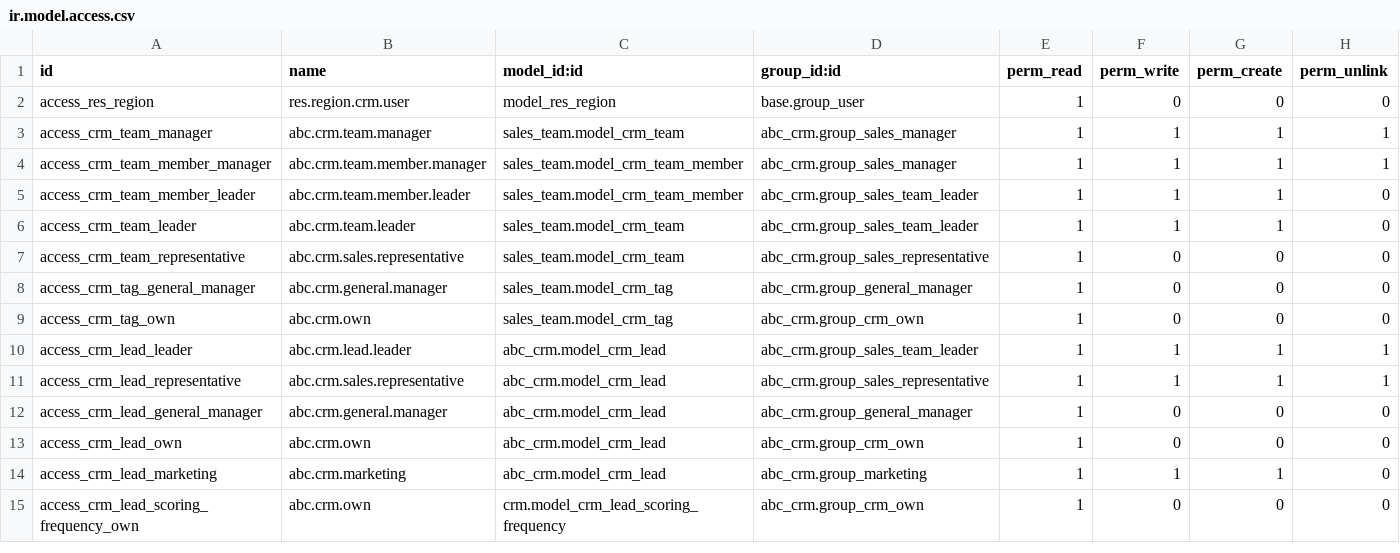
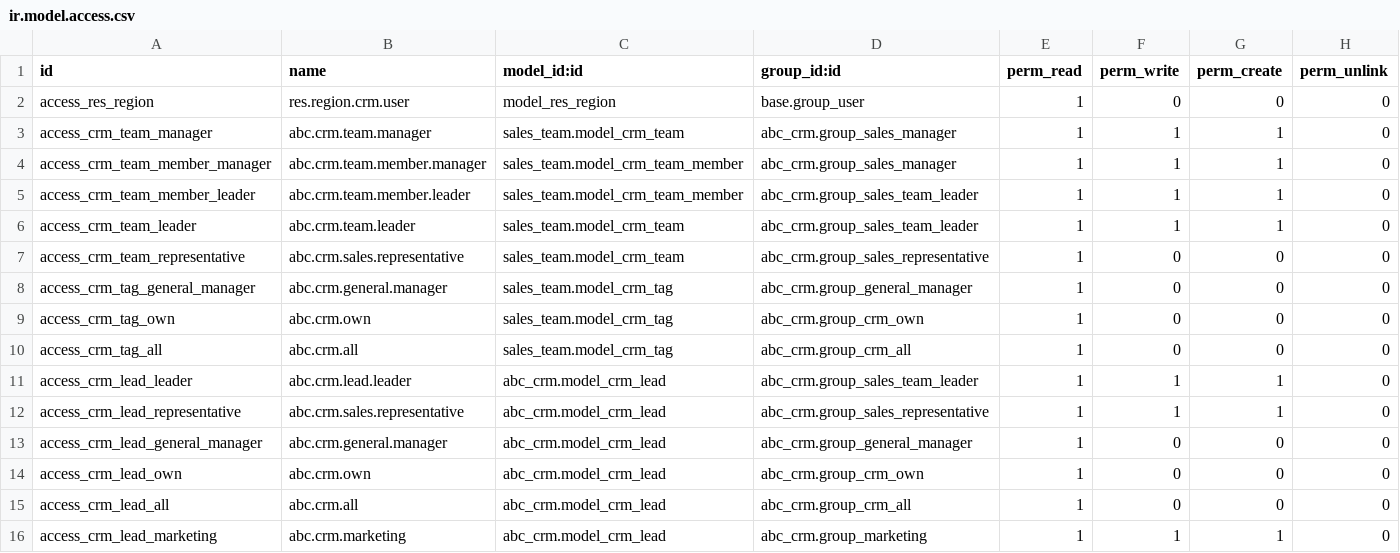
Before and after one commit to TimyVillarmia/abc_crm, a CSV file: security/ir.model.access.csv, drawn as a sheet; only a part is shown; the shorter side is filled out with more unchanged rows.

Commit message:
feat: add access rights for crm: all docs group

```diff
--- a/security/ir.model.access.csv
+++ b/security/ir.model.access.csv
@@ -2,4 +2,4 @@ id,name,model_id:id,group_id:id,perm_read,perm_write,perm_create,perm_unlink
 access_res_region,res.region.crm.user,model_res_region,base.group_user,1,0,0,0
-access_crm_team_manager,abc.crm.team.manager,sales_team.model_crm_team,abc_crm.group_sales_manager,1,1,1,1
-access_crm_team_member_manager,abc.crm.team.member.manager,sales_team.model_crm_team_member,abc_crm.group_sales_manager,1,1,1,1
+access_crm_team_manager,abc.crm.team.manager,sales_team.model_crm_team,abc_crm.group_sales_manager,1,1,1,0
+access_crm_team_member_manager,abc.crm.team.member.manager,sales_team.model_crm_team_member,abc_crm.group_sales_manager,1,1,1,0
 access_crm_team_member_leader,abc.crm.team.member.leader,sales_team.model_crm_team_member,abc_crm.group_sales_team_leader,1,1,1,0
@@ -9,6 +9,8 @@ access_crm_tag_general_manager,abc.crm.general.manager,sales_team.model_crm_tag,
 access_crm_tag_own,abc.crm.own,sales_team.model_crm_tag,abc_crm.group_crm_own,1,0,0,0
-access_crm_lead_leader,abc.crm.lead.leader,abc_crm.model_crm_lead,abc_crm.group_sales_team_leader,1,1,1,1
-access_crm_lead_representative,abc.crm.sales.representative,abc_crm.model_crm_lead,abc_crm.group_sales_representative,1,1,1,1
+access_crm_tag_all,abc.crm.all,sales_team.model_crm_tag,abc_crm.group_crm_all,1,0,0,0
+access_crm_lead_leader,abc.crm.lead.leader,abc_crm.model_crm_lead,abc_crm.group_sales_team_leader,1,1,1,0
+access_crm_lead_representative,abc.crm.sales.representative,abc_crm.model_crm_lead,abc_crm.group_sales_representative,1,1,1,0
 access_crm_lead_general_manager,abc.crm.general.manager,abc_crm.model_crm_lead,abc_crm.group_general_manager,1,0,0,0
 access_crm_lead_own,abc.crm.own,abc_crm.model_crm_lead,abc_crm.group_crm_own,1,0,0,0
+access_crm_lead_all,abc.crm.all,abc_crm.model_crm_lead,abc_crm.group_crm_all,1,0,0,0
 access_crm_lead_marketing,abc.crm.marketing,abc_crm.model_crm_lead,abc_crm.group_marketing,1,1,1,0
```
